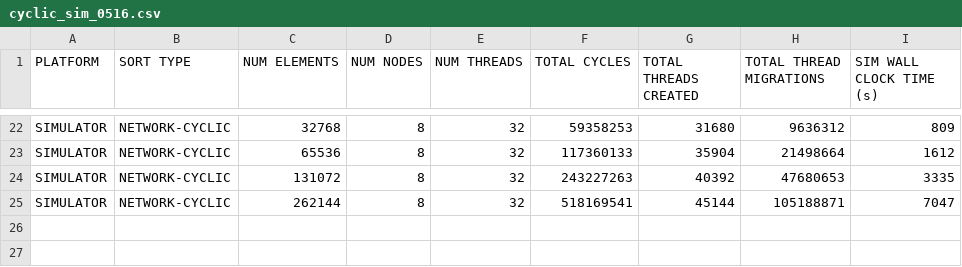
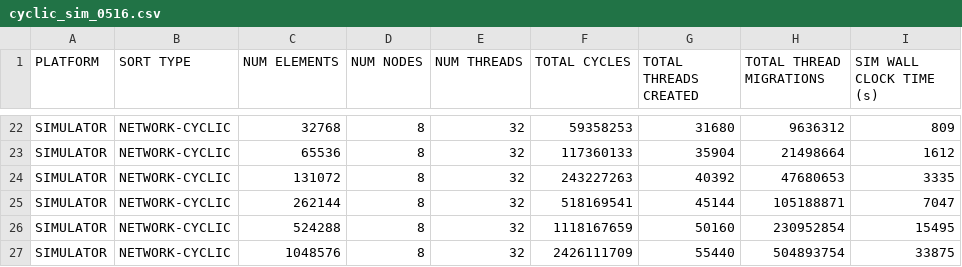
Before and after one commit to kaushikvelusamy/Bitonic-EMU-Benchmark, a CSV file: results/EMU/SIMULATOR/NETWORK/cyclic_sim_0516.csv, drawn as a sheet; only a part is shown, gaps mark what is left out.

Commit message:
Update cyclic_sim_0516.csv

```diff
--- a/results/EMU/SIMULATOR/NETWORK/cyclic_sim_0516.csv
+++ b/results/EMU/SIMULATOR/NETWORK/cyclic_sim_0516.csv
@@ -25 +25,3 @@ SIMULATOR,NETWORK-CYCLIC,131072,8,32,243227263,40392,47680653,3335
 SIMULATOR,NETWORK-CYCLIC,262144,8,32,518169541,45144,105188871,7047
+SIMULATOR,NETWORK-CYCLIC,524288,8,32,1118167659,50160,230952854,15495
+SIMULATOR,NETWORK-CYCLIC,1048576,8,32,2426111709,55440,504893754,33875
```
